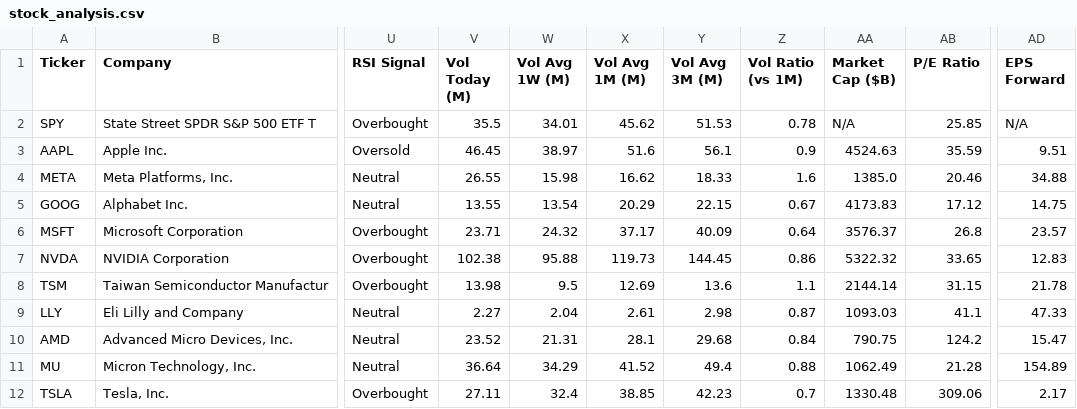
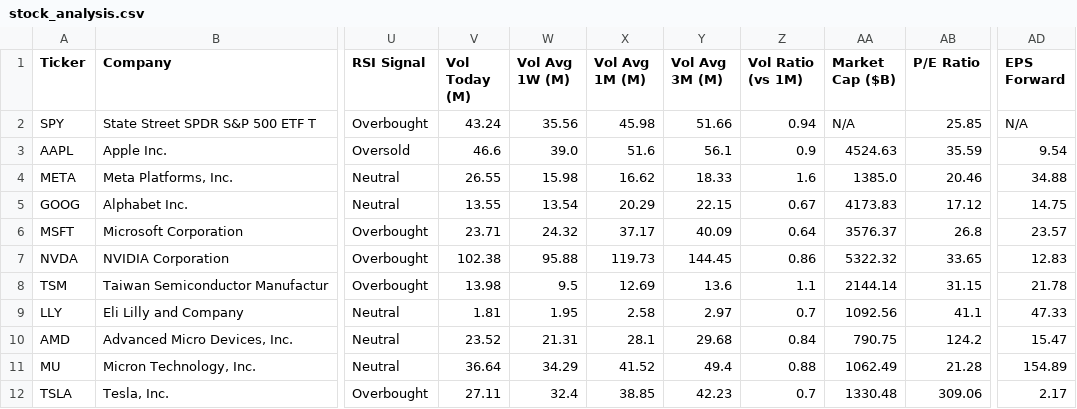
Before and after one commit to runyuzhang1007/stock-dashboard, a CSV file: stock_analysis.csv, drawn as a sheet; only a part is shown, gaps mark what is left out; the diff names each change by its address in the sheet, - before the commit and + after, or states it on an @@ line.

```diff
--- a/stock_analysis.csv
+++ b/stock_analysis.csv
-V2 (Vol Today (M)): 35.5
+V2 (Vol Today (M)): 43.24
-W2 (Vol Avg 1W (M)): 34.01
+W2 (Vol Avg 1W (M)): 35.56
-X2 (Vol Avg 1M (M)): 45.62
+X2 (Vol Avg 1M (M)): 45.98
-Y2 (Vol Avg 3M (M)): 51.53
+Y2 (Vol Avg 3M (M)): 51.66
-Z2 (Vol Ratio (vs 1M)): 0.78
+Z2 (Vol Ratio (vs 1M)): 0.94
-V3 (Vol Today (M)): 46.45
+V3 (Vol Today (M)): 46.6
-W3 (Vol Avg 1W (M)): 38.97
+W3 (Vol Avg 1W (M)): 39.0
-AD3 (EPS Forward): 9.51
+AD3 (EPS Forward): 9.54
-V9 (Vol Today (M)): 2.27
+V9 (Vol Today (M)): 1.81
-W9 (Vol Avg 1W (M)): 2.04
+W9 (Vol Avg 1W (M)): 1.95
-X9 (Vol Avg 1M (M)): 2.61
+X9 (Vol Avg 1M (M)): 2.58
-Y9 (Vol Avg 3M (M)): 2.98
+Y9 (Vol Avg 3M (M)): 2.97
-Z9 (Vol Ratio (vs 1M)): 0.87
+Z9 (Vol Ratio (vs 1M)): 0.7
-AA9 (Market Cap ($B)): 1093.03
+AA9 (Market Cap ($B)): 1092.56
```
Also changed, not shown: 1 other file.
